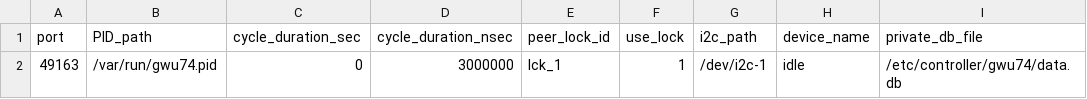
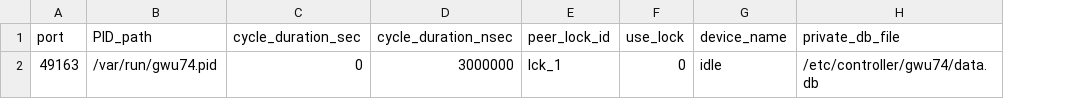
Before and after one commit to arinichevN/gwu74, a TSV file: config.tsv, drawn as a sheet; only a part is shown; the diff names each change by its address in the sheet, - before the commit and + after, or states it on an @@ line.

Commit message:
device structure changed

```diff
--- a/config.tsv
+++ b/config.tsv
-column G (i2c_path), row 2: /dev/i2c-1
-F2 (use_lock): 1
+F2 (use_lock): 0
```
Also changed, not shown: 54 other files.
